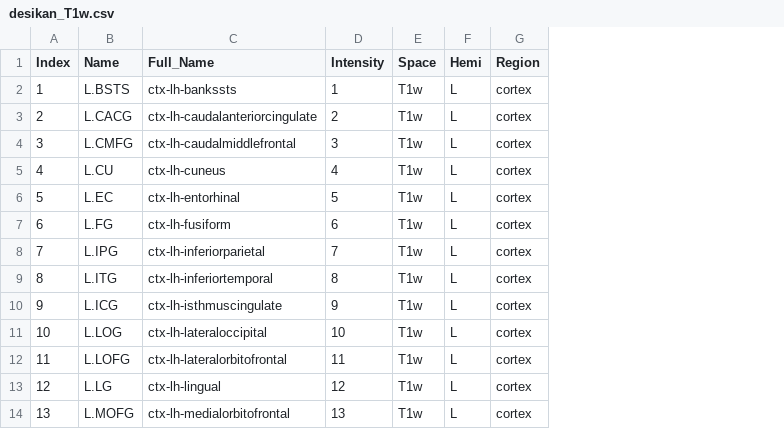
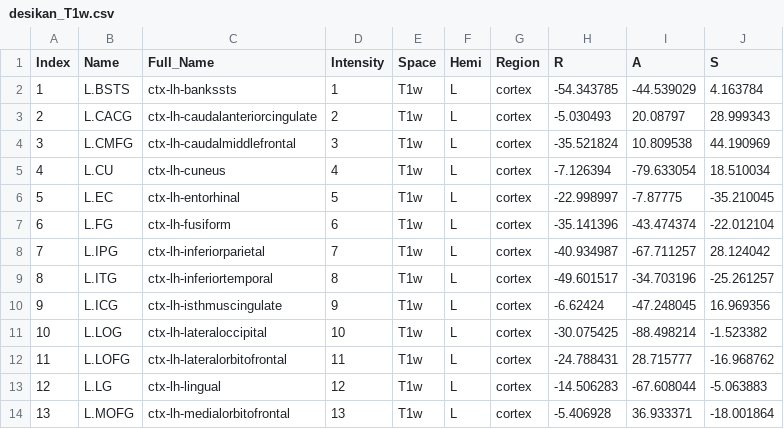
Before and after one commit to chenfei-ye/BIDS-fMRIpost, a CSV file: atlases/desikan_T1w.csv, drawn as a sheet; only a part is shown; the diff names each change by its address in the sheet, - before the commit and + after, or states it on an @@ line.

```diff
--- a/atlases/desikan_T1w.csv
+++ b/atlases/desikan_T1w.csv
+column H (R), rows 2-14: -54.343785 | -5.030493 | -35.521824 | -7.126394 | -22.998997 | -35.141396 | -40.934987 | -49.601517 | -6.62424 | -30.075425 | -24.788431 | -14.506283 | -5.406928
+column I (A), rows 2-14: -44.539029 | 20.08797 | 10.809538 | -79.633054 | -7.87775 | -43.474374 | -67.711257 | -34.703196 | -47.248045 | -88.498214 | 28.715777 | -67.608044 | 36.933371
+column J (S), rows 2-14: 4.163784 | 28.999343 | 44.190969 | 18.510034 | -35.210045 | -22.012104 | 28.124042 | -25.261257 | 16.969356 | -1.523382 | -16.968762 | -5.063883 | -18.001864
```
Also changed, not shown: atlases/AAL1PD25-woGPi_MNI.csv, atlases/AAL1PD25_MNI.csv, 22 other files.
